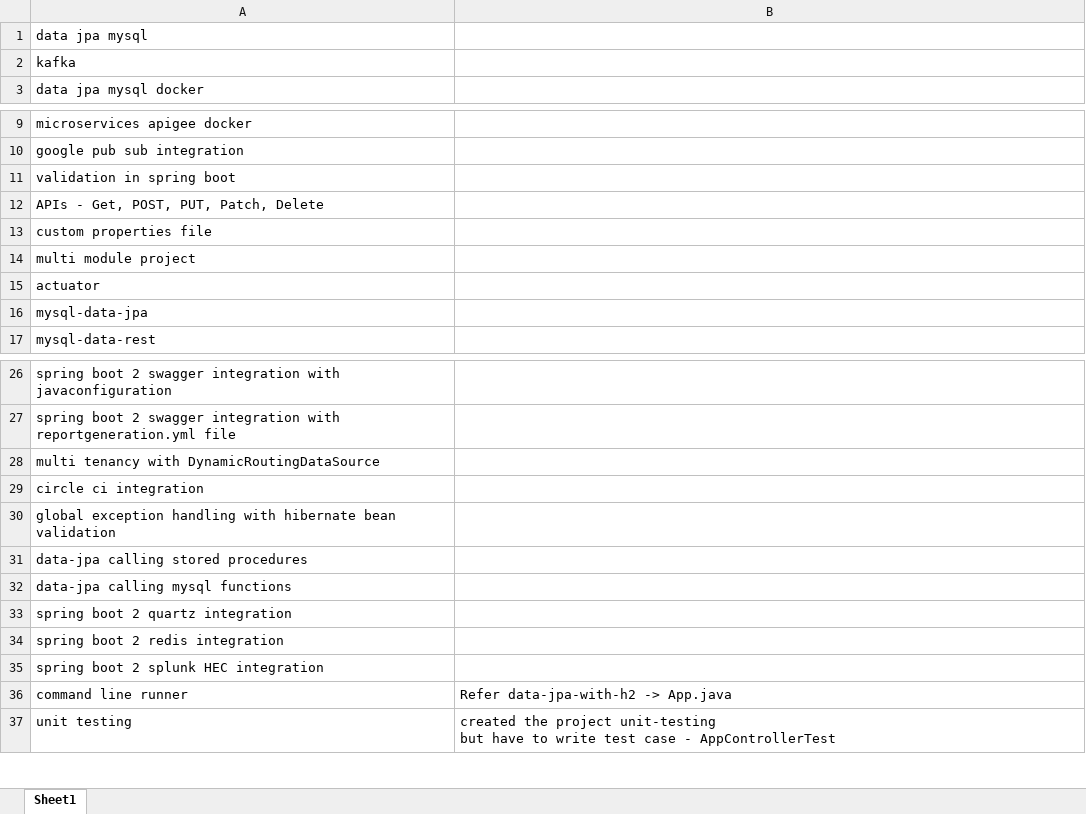
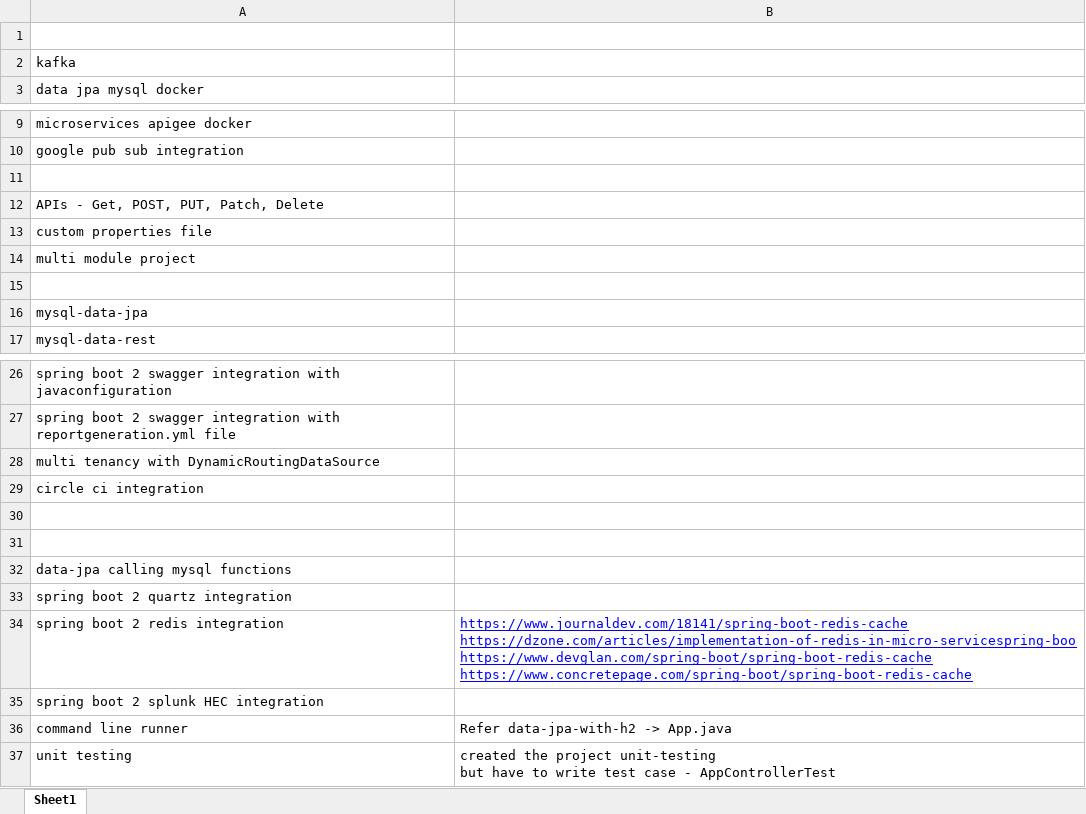
Before and after one commit to thatavarthi-raj/Springboot, an Excel workbook: spring-boot-2/pocs.xlsx, sheet Sheet1, drawn as a sheet; only a part is shown, gaps mark what is left out; values as stored, in another font and other column widths than the file's, no borders; ↵ is a line break in a cell; the diff names each change by its address in the sheet, - before the commit and + after, or states it on an @@ line.

```diff
--- a/spring-boot-2/pocs.xlsx (sheet Sheet1)
+++ b/spring-boot-2/pocs.xlsx (sheet Sheet1)
-A1: data jpa mysql
+A1: (empty)
-A11: validation in spring boot
+A11: (empty)
-A15: actuator
+A15: (empty)
-A30: global exception handling with hibernate bean validation
+A30: (empty)
-A31: data-jpa calling stored procedures
+A31: (empty)
-B34: (empty)
+B34: https://www.journaldev.com/18141/spring-boot-redis-cache ↵ https://dzone.com/articles/implementation-of-redis-in-micro-servicespring-boo ↵ https://www.devglan.com/spring-boot/spring-boot-redis-cache ↵ https://www.concretepage.com/spring-boot/spring-boot-redis-cache
```
Also changed, not shown: 5 other files.
